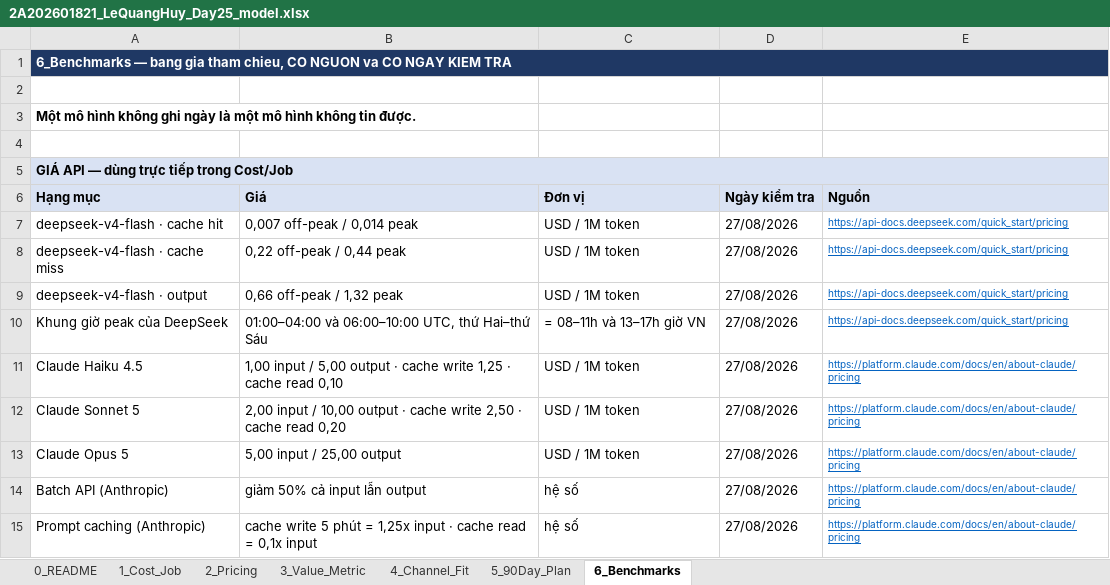
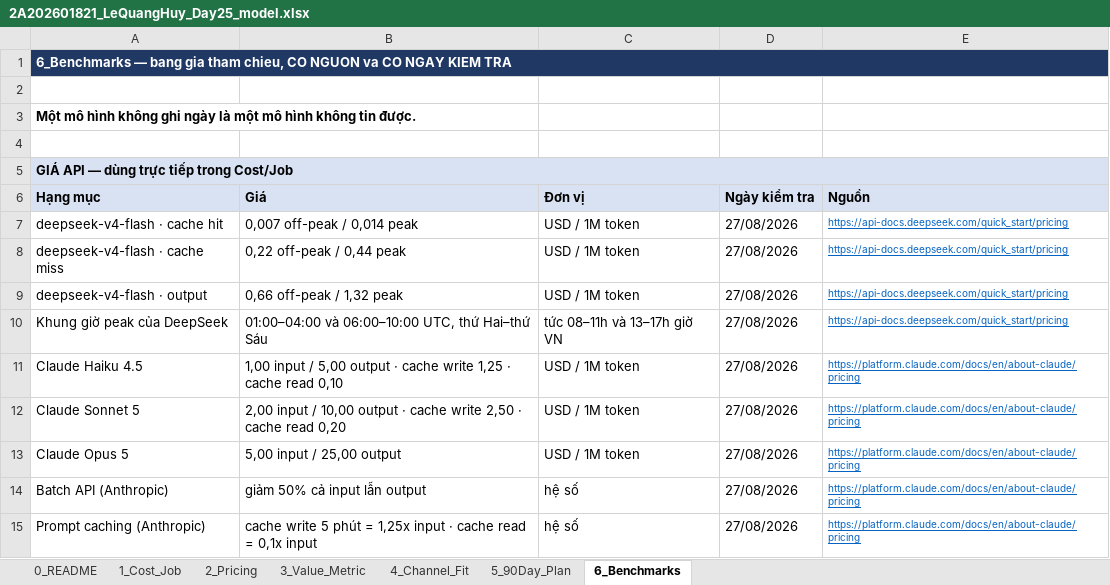
Before and after one commit to huylq-at-work/Track1-Day25-2A202601821-LeQuangHuy, an Excel workbook: 2A202601821_LeQuangHuy_Day25_model.xlsx, sheet 6_Benchmarks, drawn as a sheet; only a part is shown; values as stored, in another font and other column widths than the file's, no borders; formulas without a stored value are shown as written; the diff names each change by its address in the sheet, - before the commit and + after, or states it on an @@ line.

```diff
--- a/2A202601821_LeQuangHuy_Day25_model.xlsx (sheet 6_Benchmarks)
+++ b/2A202601821_LeQuangHuy_Day25_model.xlsx (sheet 6_Benchmarks)
-C10: = 08–11h và 13–17h giờ VN
+C10: tức 08–11h và 13–17h giờ VN
```
Also changed, not shown: sheet 1_Cost_Job.
